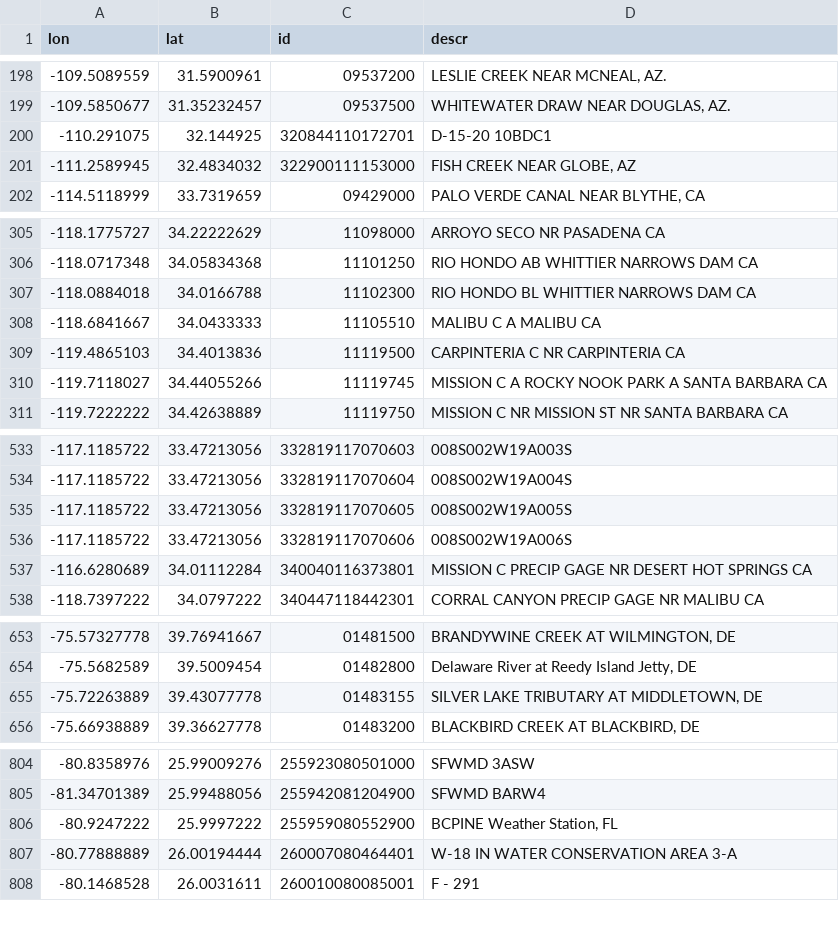
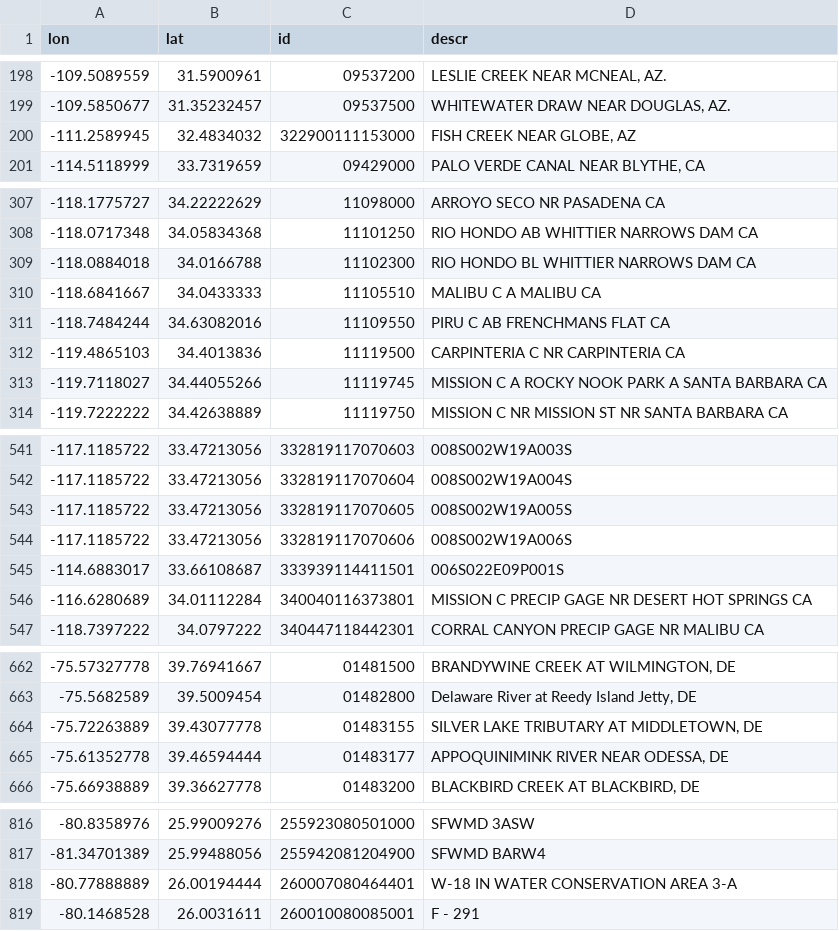
Before and after one commit to asascience-open/maracoos_assets, a CSV file: xml/usgs.csv, drawn as a sheet; only a part is shown, gaps mark what is left out; the diff covers the shown part only.

```diff
--- a/xml/usgs.csv
+++ b/xml/usgs.csv
@@ -199,3 +199,2 @@ lon,lat,id,descr
 -109.5850677,31.35232457,09537500,"WHITEWATER DRAW NEAR DOUGLAS, AZ."
--110.291075,32.144925,320844110172701,"D-15-20 10BDC1"
 -111.2589945,32.4834032,322900111153000,"FISH CREEK NEAR GLOBE, AZ"
@@ -308,2 +310,3 @@ lon,lat,id,descr
 -118.6841667,34.0433333,11105510,"MALIBU C A MALIBU CA"
+-118.7484244,34.63082016,11109550,"PIRU C AB FRENCHMANS FLAT CA"
 -119.4865103,34.4013836,11119500,"CARPINTERIA C NR CARPINTERIA CA"
@@ -536,2 +544,3 @@ lon,lat,id,descr
 -117.1185722,33.47213056,332819117070606,008S002W19A006S
+-114.6883017,33.66108687,333939114411501,006S022E09P001S
 -116.6280689,34.01112284,340040116373801,"MISSION C PRECIP GAGE NR DESERT HOT SPRINGS CA"
@@ -655,2 +664,3 @@ lon,lat,id,descr
 -75.72263889,39.43077778,01483155,"SILVER LAKE TRIBUTARY AT MIDDLETOWN, DE"
+-75.61352778,39.46594444,01483177,"APPOQUINIMINK RIVER NEAR ODESSA, DE"
 -75.66938889,39.36627778,01483200,"BLACKBIRD CREEK AT BLACKBIRD, DE"
@@ -805,3 +817,2 @@ lon,lat,id,descr
 -81.34701389,25.99488056,255942081204900,"SFWMD BARW4"
--80.9247222,25.9997222,255959080552900,"BCPINE Weather Station, FL"
 -80.77888889,26.00194444,260007080464401,"W-18 IN WATER CONSERVATION AREA 3-A"
```
Also changed, not shown: 22 added rows, 11 removed rows and 2 edited cells elsewhere in this file, 4 other files.
